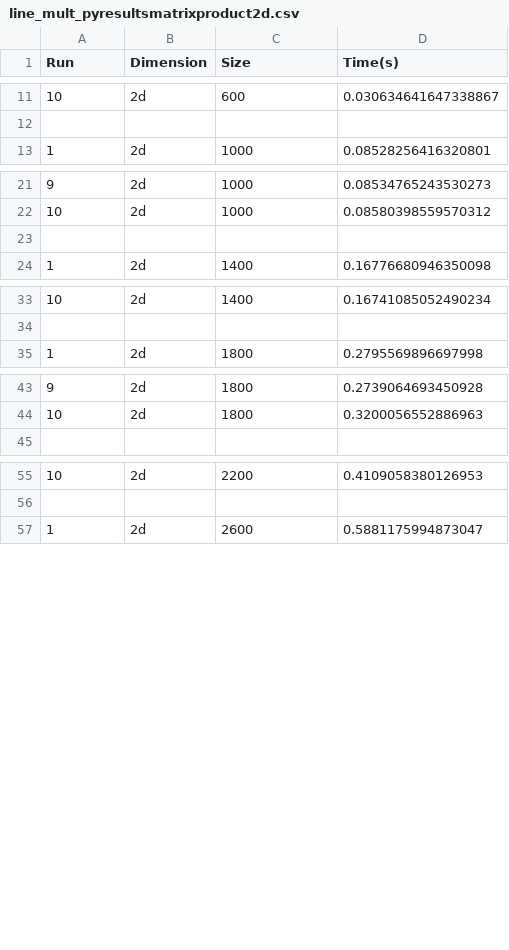
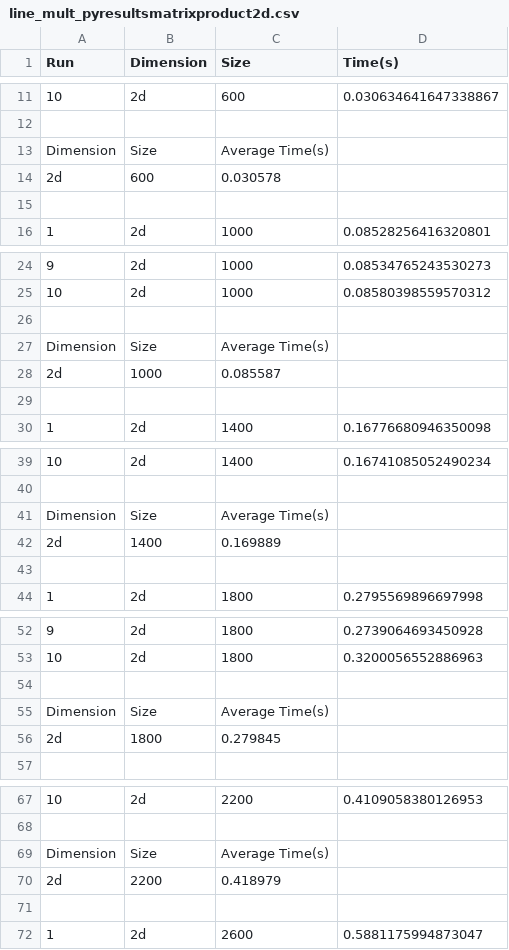
Before and after one commit to lunacunha/cpd, a CSV file: assign1/src/py_2D/line_mult_pyresultsmatrixproduct2d.csv, drawn as a sheet; only a part is shown, gaps mark what is left out; the diff covers the shown part only; the diff names each change by its address in the sheet, - before the commit and + after, or states it on an @@ line.

```diff
--- a/assign1/src/py_2D/line_mult_pyresultsmatrixproduct2d.csv
+++ b/assign1/src/py_2D/line_mult_pyresultsmatrixproduct2d.csv
+row 13: Dimension | Size | Average Time(s)
+row 14: 2d | 600 | 0.030578
+row 15: (empty)
+row 26: (empty)
+row 27: Dimension | Size | Average Time(s)
+row 28: 2d | 1000 | 0.085587
+row 41: Dimension | Size | Average Time(s)
+row 42: 2d | 1400 | 0.169889
+row 43: (empty)
+row 54: (empty)
+row 55: Dimension | Size | Average Time(s)
+row 56: 2d | 1800 | 0.279845
+row 69: Dimension | Size | Average Time(s)
+row 70: 2d | 2200 | 0.418979
+row 71: (empty)
```
Also changed, not shown: 6 added rows elsewhere in this file, assign1/src/py_1D/line_mult_pyresultsmatrixproduct.csv, 35 other files.
